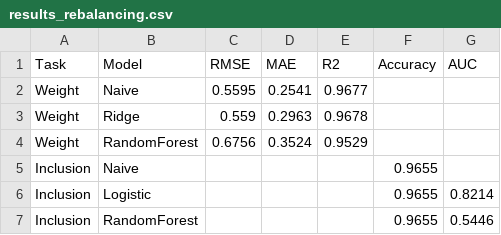
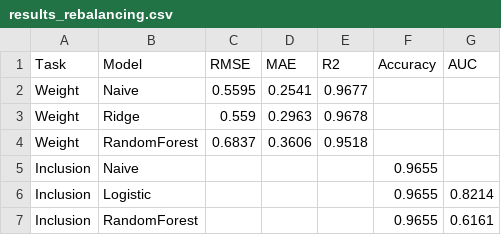
Before and after one commit to roohankhan8/indexfund, a CSV file: 6_cursor_model/results_rebalancing.csv, drawn as a sheet.

```diff
--- a/6_cursor_model/results_rebalancing.csv
+++ b/6_cursor_model/results_rebalancing.csv
@@ -3,5 +3,5 @@ Weight,Naive,0.5595,0.2541,0.9677,,
 Weight,Ridge,0.559,0.2963,0.9678,,
-Weight,RandomForest,0.6756,0.3524,0.9529,,
+Weight,RandomForest,0.6837,0.3606,0.9518,,
 Inclusion,Naive,,,,0.9655,
 Inclusion,Logistic,,,,0.9655,0.8214
-Inclusion,RandomForest,,,,0.9655,0.5446
+Inclusion,RandomForest,,,,0.9655,0.6161
```
Also changed, not shown: 6_cursor_model/results_rebalancing_forecast.csv, 6_cursor_model/results_rebalancing_weight_cv.csv, 51 other files.
